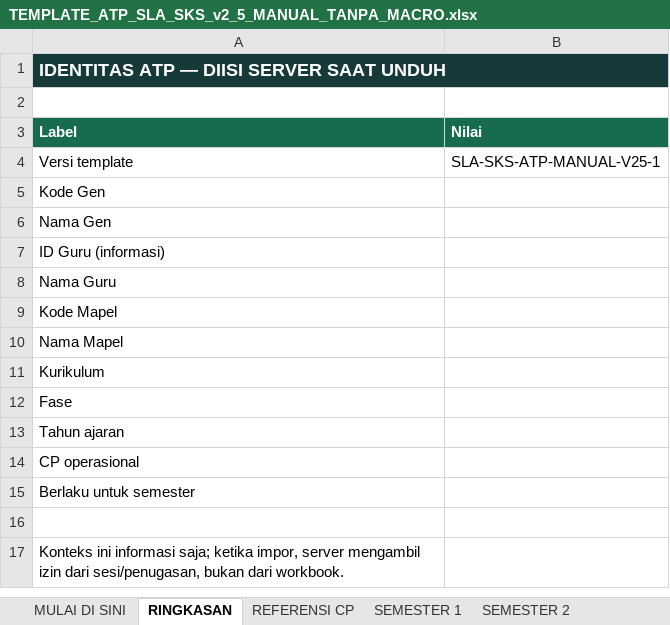
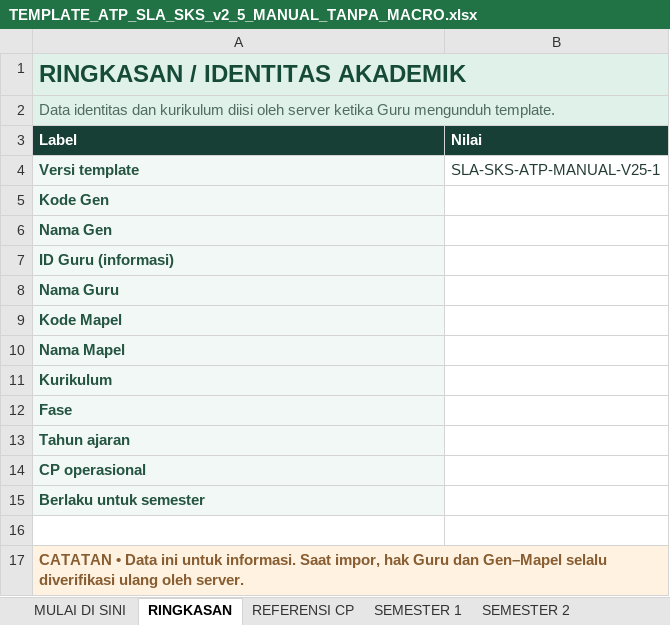
Before and after one commit to Al-Faroz/SLA-SKS, an Excel workbook: docs/TEMPLATE_ATP_SLA_SKS_v2_5_MANUAL_TANPA_MACRO.xlsx, sheet RINGKASAN, drawn as a sheet; values as stored, in another font and other column widths than the file's, no borders; the diff names each change by its address in the sheet, - before the commit and + after, or states it on an @@ line.

Commit message:
style(atp): rebuild manual workbook as readable academic template without changing cell contract

```diff
--- a/docs/TEMPLATE_ATP_SLA_SKS_v2_5_MANUAL_TANPA_MACRO.xlsx (sheet RINGKASAN)
+++ b/docs/TEMPLATE_ATP_SLA_SKS_v2_5_MANUAL_TANPA_MACRO.xlsx (sheet RINGKASAN)
-A1 (Label): IDENTITAS ATP — DIISI SERVER SAAT UNDUH
+A1 (Label): RINGKASAN / IDENTITAS AKADEMIK
-A1:B1 fill: #163A3A
+A1:B1 fill: #DFF1E8
-A1 text colour: #FFFFFF
+A1 text colour: #164B3A, text size: larger
-A2 (Label): (empty)
+A2 (Label): Data identitas dan kurikulum diisi oleh server ketika Guru mengunduh template.
-A2:B2 fill: none
+A2:B2 fill: #DFF1E8
+A2:B2 merged
-A3:B3 fill: #176C50
+A3:B3 fill: #183F35
@@ A4:A15 fill: none → #F2F8F5, bold: off → on, text colour: black → #245542 @@
-B4 text colour: black
+B4 text colour: #243D33
-A17 (Label): Konteks ini informasi saja; ketika impor, server mengambil izin dari sesi/penugasan, bukan dari workbook.
+A17 (Label): CATATAN • Data ini untuk informasi. Saat impor, hak Guru dan Gen–Mapel selalu diverifikasi ulang oleh server.
-A17 bold: off
+A17 bold: on
-A17:B17 fill: none
+A17:B17 fill: #FFF2E0
-A17 text colour: black
+A17 text colour: #875D31
+A17:B17 merged
```
Also changed, not shown: sheet SEMESTER 5, sheet SEMESTER 6, sheet SEMESTER 1, sheet SEMESTER 2, sheet SEMESTER 3, sheet SEMESTER 4, 3 more sheets.
